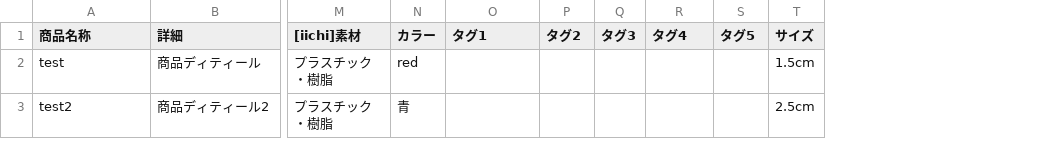
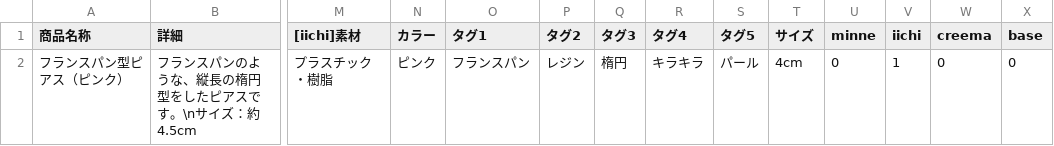
Before and after one commit to thiroi/auto-register, a CSV file: product/product.csv, drawn as a sheet; only a part is shown, gaps mark what is left out; removed rows and columns are numbered as before the commit, all else as after; rows hold the shown columns only; the diff names each change by its address in the sheet, - before the commit and + after, or states it on an @@ line.

```diff
--- a/product/product.csv
+++ b/product/product.csv
+column U (minne), empty
+column V (iichi), empty
+column W (creema), empty
+column X (base), empty
-row 2: test | 商品ディティール | プラスチック・樹脂 | red |  |  |  |  |  | 1.5cm
-row 3: test2 | 商品ディティール2 | プラスチック・樹脂 | 青 |  |  |  |  |  | 2.5cm
+row 2: フランスパン型ピアス（ピンク） | フランスパンのような、縦長の楕円型をしたピアスです。\nサイズ：約4.5cm | プラスチック・樹脂 | ピンク | フランスパン | レジン | 楕円 | キラキラ | パール | 4cm | 0 | 1 | 0 | 0
```
Also changed, not shown: 14 other files.
